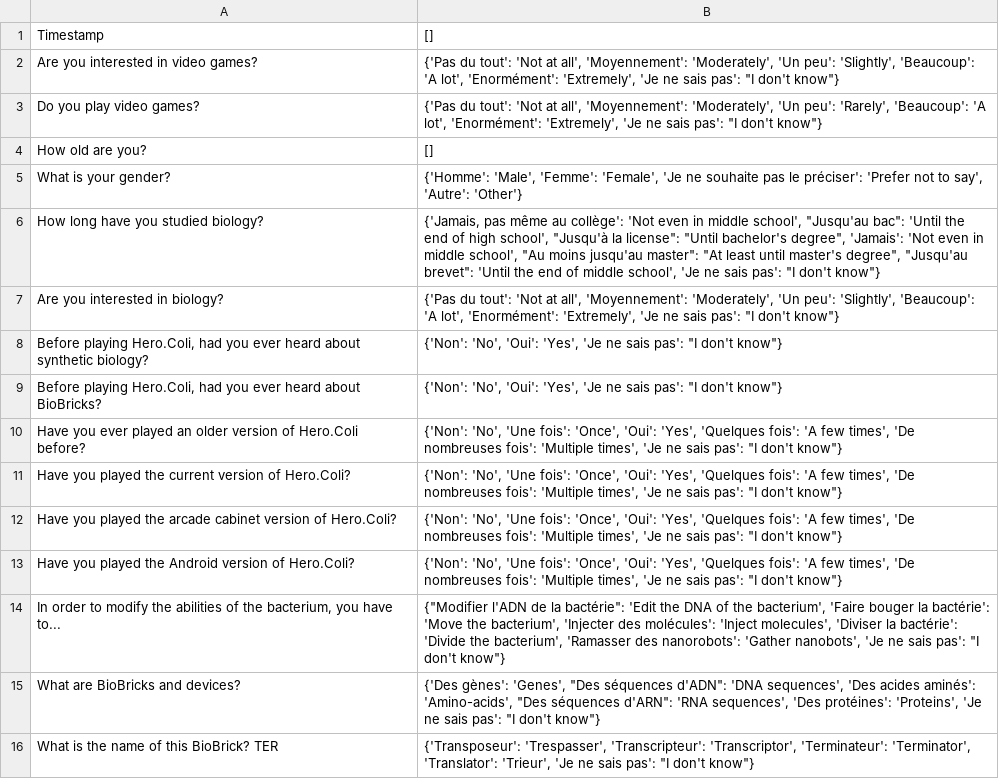
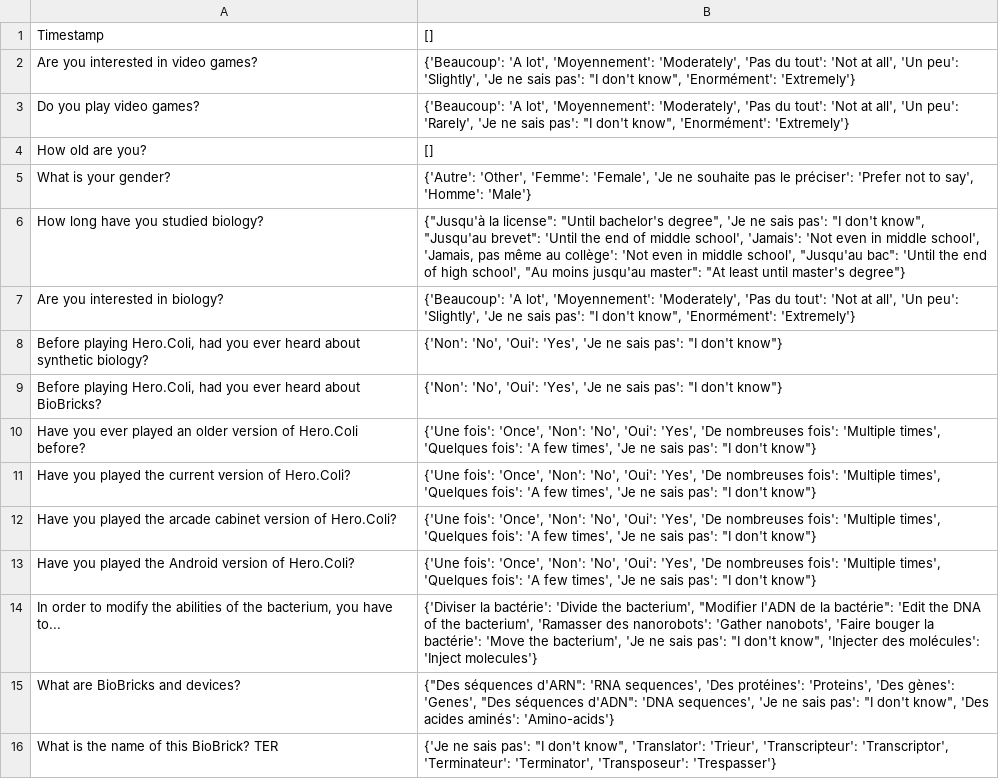
Before and after one commit to CyberCRI/dataanalysis-herocoli-redmetrics, a CSV file: data/Google forms/translations-fr.csv, drawn as a sheet; only a part is shown; the diff covers the shown part only.

```diff
--- a/data/Google forms/translations-fr.csv
+++ b/data/Google forms/translations-fr.csv
@@ -1,16 +1,16 @@
 Timestamp,[]
-Are you interested in video games?,"{'Pas du tout': 'Not at all', 'Moyennement': 'Moderately', 'Un peu': 'Slightly', 'Beaucoup': 'A lot', 'Enormément': 'Extremely', 'Je ne sais pas': ""I don't know""}"
-Do you play video games?,"{'Pas du tout': 'Not at all', 'Moyennement': 'Moderately', 'Un peu': 'Rarely', 'Beaucoup': 'A lot', 'Enormément': 'Extremely', 'Je ne sais pas': ""I don't know""}"
+Are you interested in video games?,"{'Beaucoup': 'A lot', 'Moyennement': 'Moderately', 'Pas du tout': 'Not at all', 'Un peu': 'Slightly', 'Je ne sais pas': ""I don't know"", 'Enormément': 'Extremely'}"
+Do you play video games?,"{'Beaucoup': 'A lot', 'Moyennement': 'Moderately', 'Pas du tout': 'Not at all', 'Un peu': 'Rarely', 'Je ne sais pas': ""I don't know"", 'Enormément': 'Extremely'}"
 How old are you?,[]
-What is your gender?,"{'Homme': 'Male', 'Femme': 'Female', 'Je ne souhaite pas le préciser': 'Prefer not to say', 'Autre': 'Other'}"
-How long have you studied biology?,"{'Jamais, pas même au collège': 'Not even in middle school', ""Jusqu'au bac"": 'Until the end of high school', ""Jusqu'à la license"": ""Until bachelor's degree"", 'Jamais': 'Not even in middle school', ""Au moins jusqu'au master"": ""At least until master's degree"", ""Jusqu'au brevet"": 'Until the end of middle school', 'Je ne sais pas': ""I don't know""}"
-Are you interested in biology?,"{'Pas du tout': 'Not at all', 'Moyennement': 'Moderately', 'Un peu': 'Slightly', 'Beaucoup': 'A lot', 'Enormément': 'Extremely', 'Je ne sais pas': ""I don't know""}"
+What is your gender?,"{'Autre': 'Other', 'Femme': 'Female', 'Je ne souhaite pas le préciser': 'Prefer not to say', 'Homme': 'Male'}"
+How long have you studied biology?,"{""Jusqu'à la license"": ""Until bachelor's degree"", 'Je ne sais pas': ""I don't know"", ""Jusqu'au brevet"": 'Until the end of middle school', 'Jamais': 'Not even in middle school', 'Jamais, pas même au collège': 'Not even in middle school', ""Jusqu'au bac"": 'Until the end of high school', ""Au moins jusqu'au master"": ""At least until master's degree""}"
+Are you interested in biology?,"{'Beaucoup': 'A lot', 'Moyennement': 'Moderately', 'Pas du tout': 'Not at all', 'Un peu': 'Slightly', 'Je ne sais pas': ""I don't know"", 'Enormément': 'Extremely'}"
 "Before playing Hero.Coli, had you ever heard about synthetic biology?","{'Non': 'No', 'Oui': 'Yes', 'Je ne sais pas': ""I don't know""}"
 "Before playing Hero.Coli, had you ever heard about BioBricks?","{'Non': 'No', 'Oui': 'Yes', 'Je ne sais pas': ""I don't know""}"
-Have you ever played an older version of Hero.Coli before?,"{'Non': 'No', 'Une fois': 'Once', 'Oui': 'Yes', 'Quelques fois': 'A few times', 'De nombreuses fois': 'Multiple times', 'Je ne sais pas': ""I don't know""}"
-Have you played the current version of Hero.Coli?,"{'Non': 'No', 'Une fois': 'Once', 'Oui': 'Yes', 'Quelques fois': 'A few times', 'De nombreuses fois': 'Multiple times', 'Je ne sais pas': ""I don't know""}"
-Have you played the arcade cabinet version of Hero.Coli?,"{'Non': 'No', 'Une fois': 'Once', 'Oui': 'Yes', 'Quelques fois': 'A few times', 'De nombreuses fois': 'Multiple times', 'Je ne sais pas': ""I don't know""}"
-Have you played the Android version of Hero.Coli?,"{'Non': 'No', 'Une fois': 'Once', 'Oui': 'Yes', 'Quelques fois': 'A few times', 'De nombreuses fois': 'Multiple times', 'Je ne sais pas': ""I don't know""}"
-"In order to modify the abilities of the bacterium, you have to...","{""Modifier l'ADN de la bactérie"": 'Edit the DNA of the bacterium', 'Faire bouger la bactérie': 'Move the bacterium', 'Injecter des molécules': 'Inject molecules', 'Diviser la bactérie': 'Divide the bacterium', 'Ramasser des nanorobots': 'Gather nanobots', 'Je ne sais pas': ""I don't know""}"
-What are BioBricks and devices?,"{'Des gènes': 'Genes', ""Des séquences d'ADN"": 'DNA sequences', 'Des acides aminés': 'Amino-acids', ""Des séquences d'ARN"": 'RNA sequences', 'Des protéines': 'Proteins', 'Je ne sais pas': ""I don't know""}"
-What is the name of this BioBrick? TER,"{'Transposeur': 'Trespasser', 'Transcripteur': 'Transcriptor', 'Terminateur': 'Terminator', 'Translator': 'Trieur', 'Je ne sais pas': ""I don't know""}"
+Have you ever played an older version of Hero.Coli before?,"{'Une fois': 'Once', 'Non': 'No', 'Oui': 'Yes', 'De nombreuses fois': 'Multiple times', 'Quelques fois': 'A few times', 'Je ne sais pas': ""I don't know""}"
+Have you played the current version of Hero.Coli?,"{'Une fois': 'Once', 'Non': 'No', 'Oui': 'Yes', 'De nombreuses fois': 'Multiple times', 'Quelques fois': 'A few times', 'Je ne sais pas': ""I don't know""}"
+Have you played the arcade cabinet version of Hero.Coli?,"{'Une fois': 'Once', 'Non': 'No', 'Oui': 'Yes', 'De nombreuses fois': 'Multiple times', 'Quelques fois': 'A few times', 'Je ne sais pas': ""I don't know""}"
+Have you played the Android version of Hero.Coli?,"{'Une fois': 'Once', 'Non': 'No', 'Oui': 'Yes', 'De nombreuses fois': 'Multiple times', 'Quelques fois': 'A few times', 'Je ne sais pas': ""I don't know""}"
+"In order to modify the abilities of the bacterium, you have to...","{'Diviser la bactérie': 'Divide the bacterium', ""Modifier l'ADN de la bactérie"": 'Edit the DNA of the bacterium', 'Ramasser des nanorobots': 'Gather nanobots', 'Faire bouger la bactérie': 'Move the bacterium', 'Je ne sais pas': ""I don't know"", 'Injecter des molécules': 'Inject molecules'}"
+What are BioBricks and devices?,"{""Des séquences d'ARN"": 'RNA sequences', 'Des protéines': 'Proteins', 'Des gènes': 'Genes', ""Des séquences d'ADN"": 'DNA sequences', 'Je ne sais pas': ""I don't know"", 'Des acides aminés': 'Amino-acids'}"
+What is the name of this BioBrick? TER,"{'Je ne sais pas': ""I don't know"", 'Translator': 'Trieur', 'Transcripteur': 'Transcriptor', 'Terminateur': 'Terminator', 'Transposeur': 'Trespasser'}"
```
Also changed, not shown: 1 added row, 1 removed row and 22 edited cells elsewhere in this file, data/Google forms/CorrectScientific-fr.csv, data/Google forms/Demographic-fr.csv, 6 other files.
